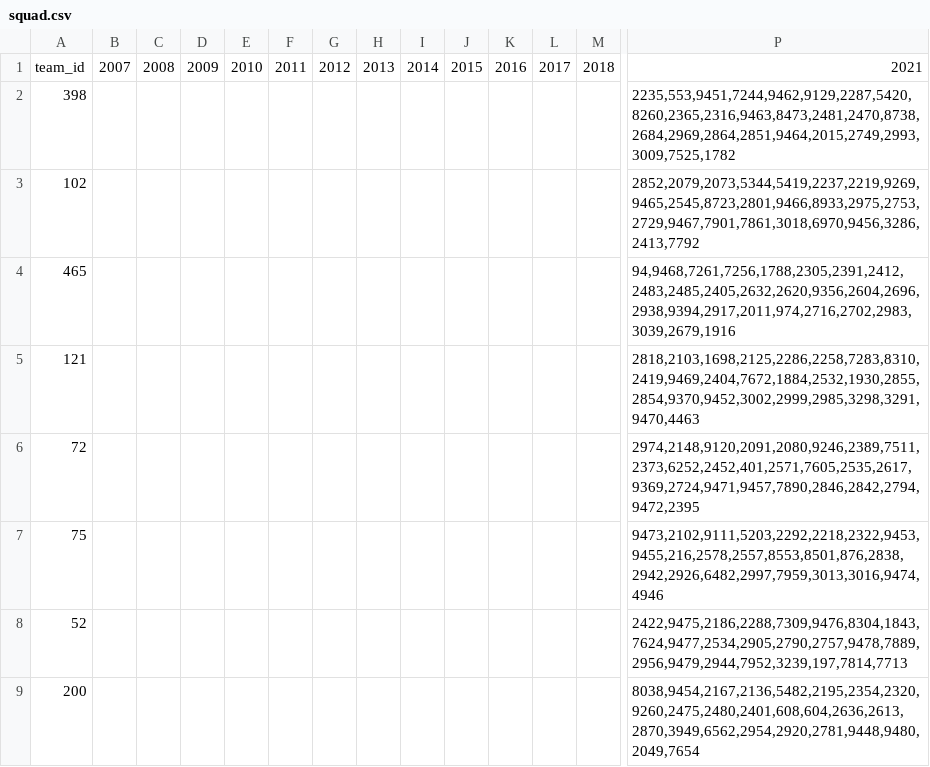
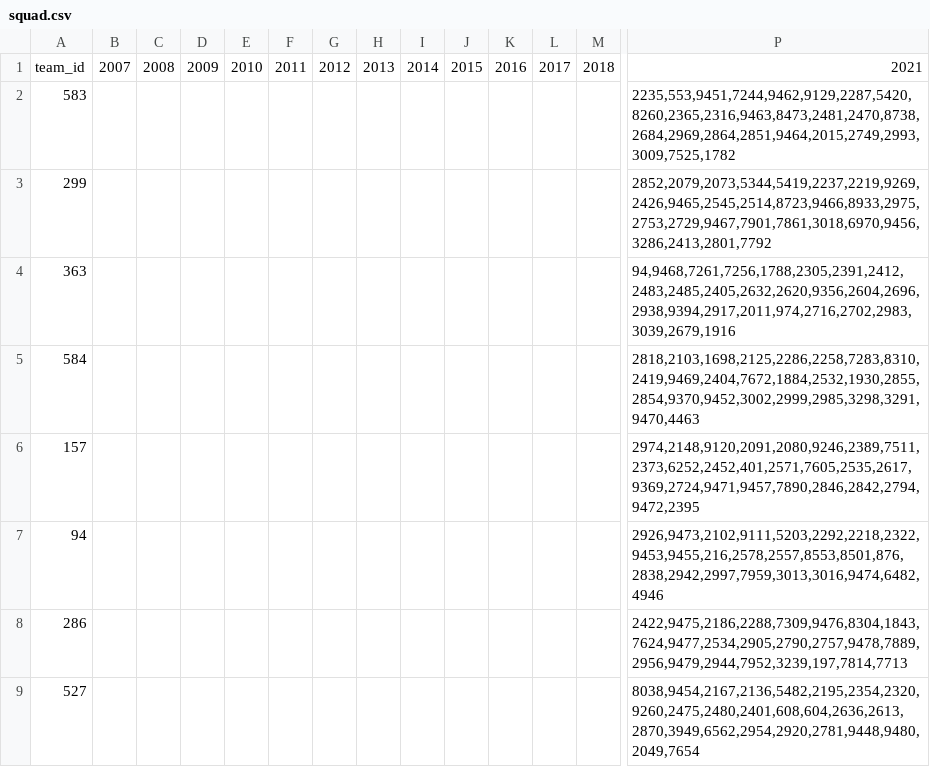
Before and after one commit to Anirudh58/cricboard, a CSV file: clean_data/squad.csv, drawn as a sheet; only a part is shown, gaps mark what is left out; removed rows and columns are numbered as before the commit, all else as after; rows hold the shown columns only; the diff names each change by its address in the sheet, - before the commit and + after, or states it on an @@ line.

```diff
--- a/clean_data/squad.csv
+++ b/clean_data/squad.csv
-A2: 398
+A2: 583
-row 3: 102 |  |  |  |  |  |  |  |  |  |  |  |  | 2852,2079,2073,5344,5419,2237,2219,9269,9465,2545,8723,2801,9466,8933,2975,2753,2729,9467,7901,7861,3018,6970,9456,3286,2413,7792
-row 4: 465 |  |  |  |  |  |  |  |  |  |  |  |  | 94,9468,7261,7256,1788,2305,2391,2412,2483,2485,2405,2632,2620,9356,2604,2696,2938,9394,2917,2011,974,2716,2702,2983,3039,2679,1916
-row 5: 121 |  |  |  |  |  |  |  |  |  |  |  |  | 2818,2103,1698,2125,2286,2258,7283,8310,2419,9469,2404,7672,1884,2532,1930,2855,2854,9370,9452,3002,2999,2985,3298,3291,9470,4463
-row 6: 72 |  |  |  |  |  |  |  |  |  |  |  |  | 2974,2148,9120,2091,2080,9246,2389,7511,2373,6252,2452,401,2571,7605,2535,2617,9369,2724,9471,9457,7890,2846,2842,2794,9472,2395
-row 7: 75 |  |  |  |  |  |  |  |  |  |  |  |  | 9473,2102,9111,5203,2292,2218,2322,9453,9455,216,2578,2557,8553,8501,876,2838,2942,2926,6482,2997,7959,3013,3016,9474,4946
-row 8: 52 |  |  |  |  |  |  |  |  |  |  |  |  | 2422,9475,2186,2288,7309,9476,8304,1843,7624,9477,2534,2905,2790,2757,9478,7889,2956,9479,2944,7952,3239,197,7814,7713
-row 9: 200 |  |  |  |  |  |  |  |  |  |  |  |  | 8038,9454,2167,2136,5482,2195,2354,2320,9260,2475,2480,2401,608,604,2636,2613,2870,3949,6562,2954,2920,2781,9448,9480,2049,7654
+row 3: 299 |  |  |  |  |  |  |  |  |  |  |  |  | 2852,2079,2073,5344,5419,2237,2219,9269,2426,9465,2545,2514,8723,9466,8933,2975,2753,2729,9467,7901,7861,3018,6970,9456,3286,2413,2801,7792
+row 4: 363 |  |  |  |  |  |  |  |  |  |  |  |  | 94,9468,7261,7256,1788,2305,2391,2412,2483,2485,2405,2632,2620,9356,2604,2696,2938,9394,2917,2011,974,2716,2702,2983,3039,2679,1916
+row 5: 584 |  |  |  |  |  |  |  |  |  |  |  |  | 2818,2103,1698,2125,2286,2258,7283,8310,2419,9469,2404,7672,1884,2532,1930,2855,2854,9370,9452,3002,2999,2985,3298,3291,9470,4463
+row 6: 157 |  |  |  |  |  |  |  |  |  |  |  |  | 2974,2148,9120,2091,2080,9246,2389,7511,2373,6252,2452,401,2571,7605,2535,2617,9369,2724,9471,9457,7890,2846,2842,2794,9472,2395
+row 7: 94 |  |  |  |  |  |  |  |  |  |  |  |  | 2926,9473,2102,9111,5203,2292,2218,2322,9453,9455,216,2578,2557,8553,8501,876,2838,2942,2997,7959,3013,3016,9474,6482,4946
+row 8: 286 |  |  |  |  |  |  |  |  |  |  |  |  | 2422,9475,2186,2288,7309,9476,8304,1843,7624,9477,2534,2905,2790,2757,9478,7889,2956,9479,2944,7952,3239,197,7814,7713
+row 9: 527 |  |  |  |  |  |  |  |  |  |  |  |  | 8038,9454,2167,2136,5482,2195,2354,2320,9260,2475,2480,2401,608,604,2636,2613,2870,3949,6562,2954,2920,2781,9448,9480,2049,7654
```
Also changed, not shown: clean_data/match.csv, clean_data/player.csv, 10 other files.
